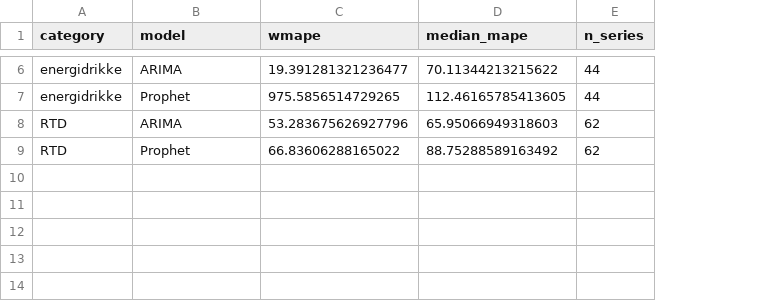
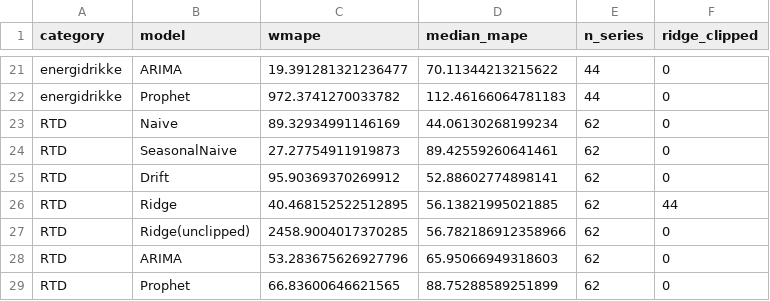
Before and after one commit to ManfronEnrico/thesis-manifold, a CSV file: 04_thesis_results/srq1/stat_baselines.csv, drawn as a sheet; only a part is shown, gaps mark what is left out; addresses are those after the commit; the diff covers the shown part only; the diff names each change by its address in the sheet, - before the commit and + after, or states it on an @@ line.

```diff
--- a/04_thesis_results/srq1/stat_baselines.csv
+++ b/04_thesis_results/srq1/stat_baselines.csv
+column F (ridge_clipped), rows 21-22: 0 | 0; rows 28-29: 0 | 0
-C22 (wmape): 975.5856514729265
+C22 (wmape): 972.3741270033782
-D22 (median_mape): 112.46165785413605
+D22 (median_mape): 112.46166064781183
+row 23: RTD | Naive | 89.32934991146169 | 44.06130268199234 | 62 | 0
+row 24: RTD | SeasonalNaive | 27.27754911919873 | 89.42559260641461 | 62 | 0
+row 25: RTD | Drift | 95.90369370269912 | 52.88602774898141 | 62 | 0
+row 26: RTD | Ridge | 40.468152522512895 | 56.13821995021885 | 62 | 44
+row 27: RTD | Ridge(unclipped) | 2458.9004017370285 | 56.782186912358966 | 62 | 0
-C29 (wmape): 66.83606288165022
+C29 (wmape): 66.83600646621565
-D29 (median_mape): 88.75288589163492
+D29 (median_mape): 88.75288589251899
```
Also changed, not shown: 15 added rows and 4 edited cells elsewhere in this file, 12 other files.
